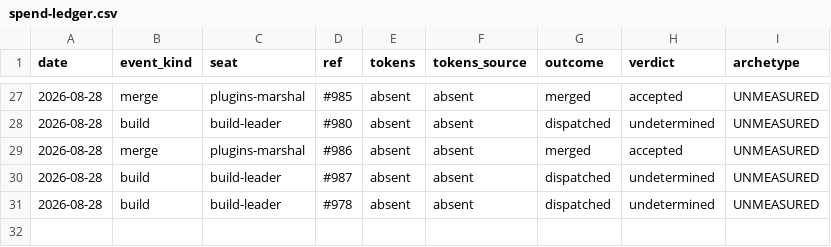
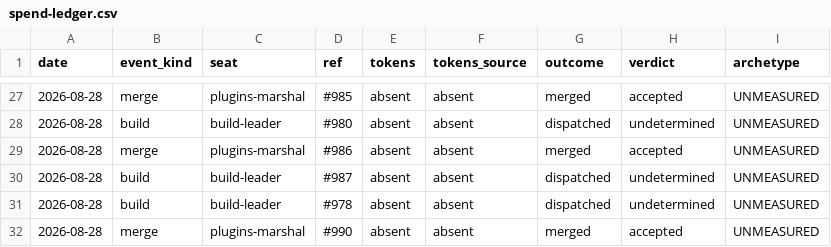
Before and after one commit to kimgranlund/claude-plugins, a CSV file: .claude/ops/spend-ledger.csv, drawn as a sheet; only a part is shown, gaps mark what is left out; the diff names each change by its address in the sheet, - before the commit and + after, or states it on an @@ line.

```diff
--- a/.claude/ops/spend-ledger.csv
+++ b/.claude/ops/spend-ledger.csv
+row 32: 2026-08-28 | merge | plugins-marshal | #990 | absent | absent | merged | accepted | UNMEASURED
```
